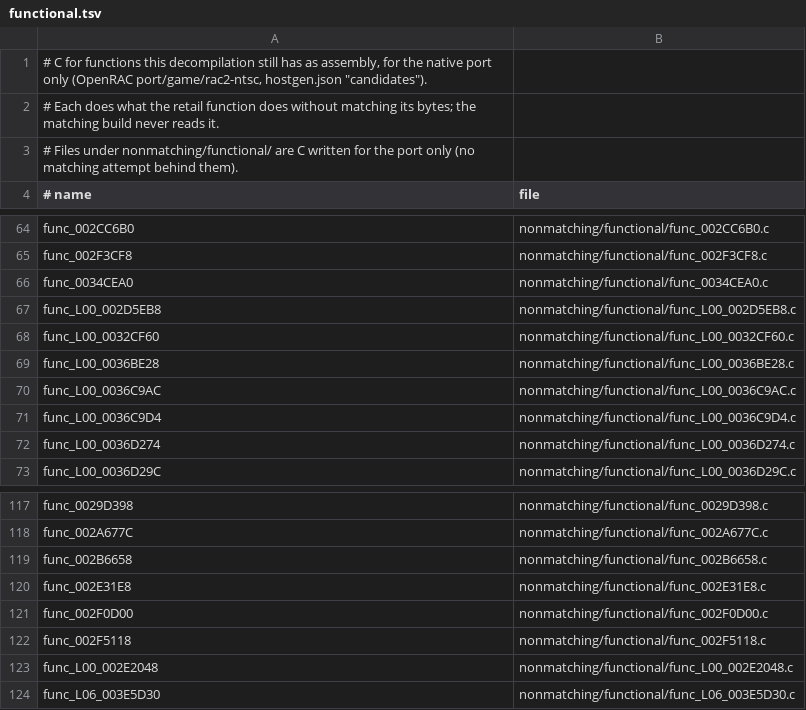
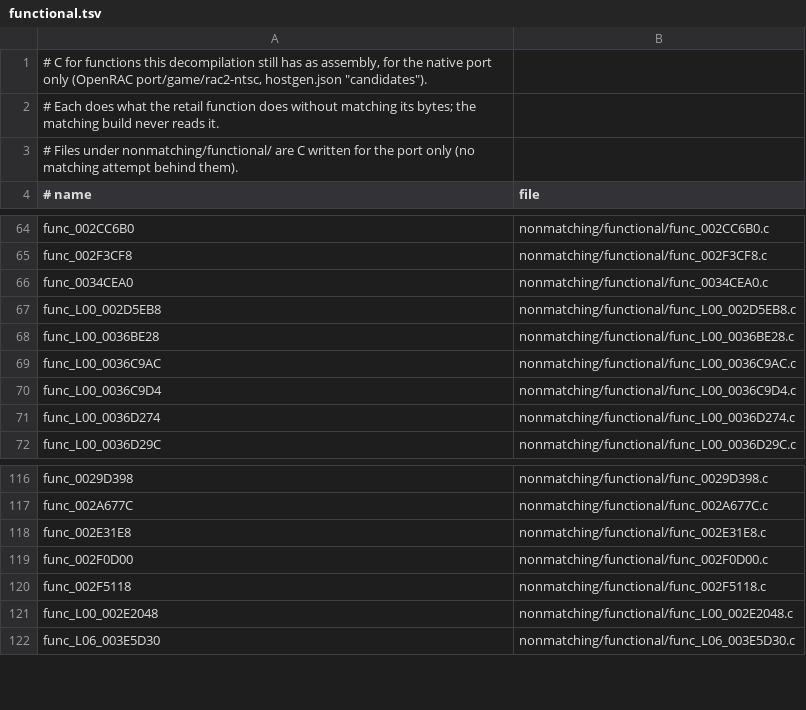
Before and after one commit to OpenRAC/rac2-decomp, a TSV file: nonmatching/functional.tsv, drawn as a sheet; only a part is shown, gaps mark what is left out; the diff names each change by its address in the sheet, - before the commit and + after, or states it on an @@ line.

```diff
--- a/nonmatching/functional.tsv
+++ b/nonmatching/functional.tsv
-row 68: func_L00_0032CF60 | nonmatching/functional/func_L00_0032CF60.c
-row 119: func_002B6658 | nonmatching/functional/func_002B6658.c
```
Also changed, not shown: 23 other files.
